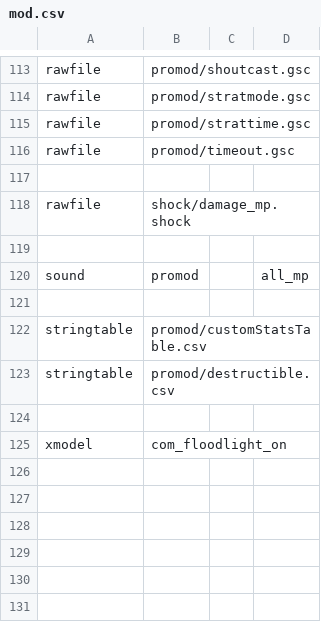
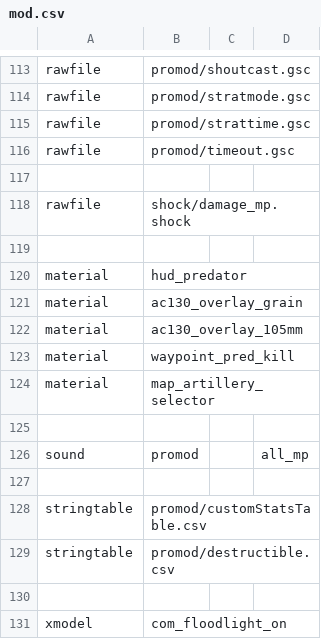
Before and after one commit to gihanrangana/phx_promod_source, a CSV file: mod.csv, drawn as a sheet; only a part is shown, gaps mark what is left out; the diff names each change by its address in the sheet, - before the commit and + after, or states it on an @@ line.

```diff
--- a/mod.csv
+++ b/mod.csv
+row 120: material | hud_predator
+row 121: material | ac130_overlay_grain
+row 122: material | ac130_overlay_105mm
+row 123: material | waypoint_pred_kill
+row 124: material | map_artillery_selector
+row 125: (empty)
```
Also changed, not shown: 9 other files.
